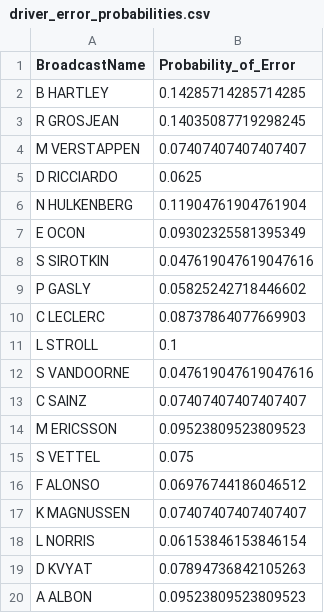
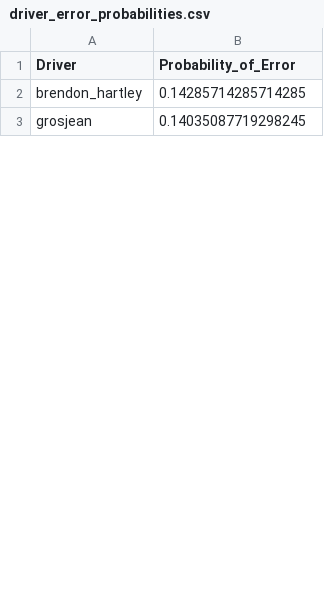
Before and after one commit to krishbedi17/formula1-data-analysis, a CSV file: race_error/driver_error_probabilities.csv, drawn as a sheet; only a part is shown; the diff covers the shown part only.

```diff
--- a/race_error/driver_error_probabilities.csv
+++ b/race_error/driver_error_probabilities.csv
@@ -1,20 +1,3 @@
-BroadcastName,Probability_of_Error
-B HARTLEY,0.14285714285714285
-R GROSJEAN,0.14035087719298245
-M VERSTAPPEN,0.07407407407407407
-D RICCIARDO,0.0625
-N HULKENBERG,0.11904761904761904
-E OCON,0.09302325581395349
-S SIROTKIN,0.047619047619047616
-P GASLY,0.05825242718446602
-C LECLERC,0.08737864077669903
-L STROLL,0.1
-S VANDOORNE,0.047619047619047616
-C SAINZ,0.07407407407407407
-M ERICSSON,0.09523809523809523
-S VETTEL,0.075
-F ALONSO,0.06976744186046512
-K MAGNUSSEN,0.07407407407407407
-L NORRIS,0.06153846153846154
-D KVYAT,0.07894736842105263
-A ALBON,0.09523809523809523
+Driver,Probability_of_Error
+brendon_hartley,0.14285714285714285
+grosjean,0.14035087719298245
```
Also changed, not shown: 28 added rows and 11 removed rows elsewhere in this file, race_error/team_error_probabilities.csv, 8 other files.
